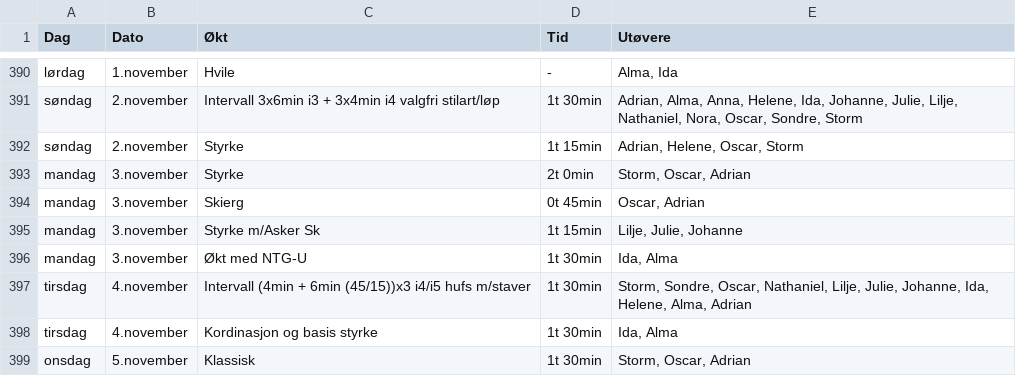
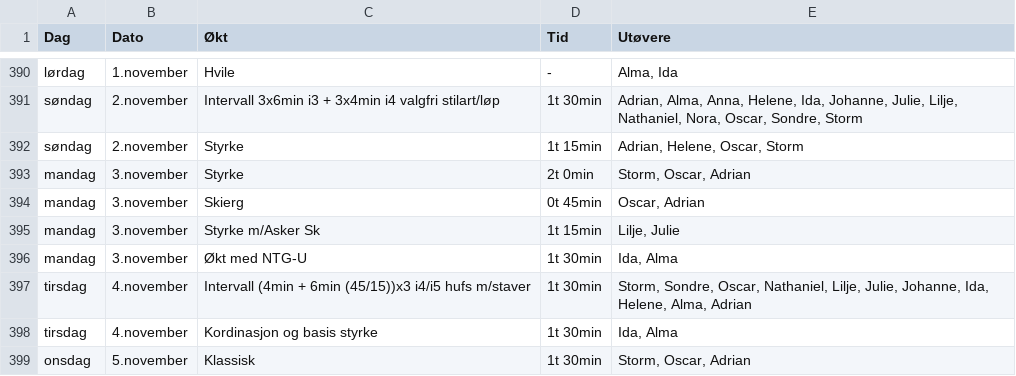
Before and after one commit to Syvbru/treningsplan, a CSV file: static/csv/felles_økter.csv, drawn as a sheet; only a part is shown, gaps mark what is left out.

Commit message:
Update participants for strength session on Nov 3

```diff
--- a/static/csv/felles_økter.csv
+++ b/static/csv/felles_økter.csv
@@ -394,3 +394,3 @@
 "mandag","3.november","Skierg","0t 45min","Oscar, Adrian"
-"mandag","3.november","Styrke m/Asker Sk","1t 15min","Lilje, Julie, Johanne"
+"mandag","3.november","Styrke m/Asker Sk","1t 15min","Lilje, Julie"
 "mandag","3.november","Økt med NTG-U","1t 30min","Ida, Alma"
```
